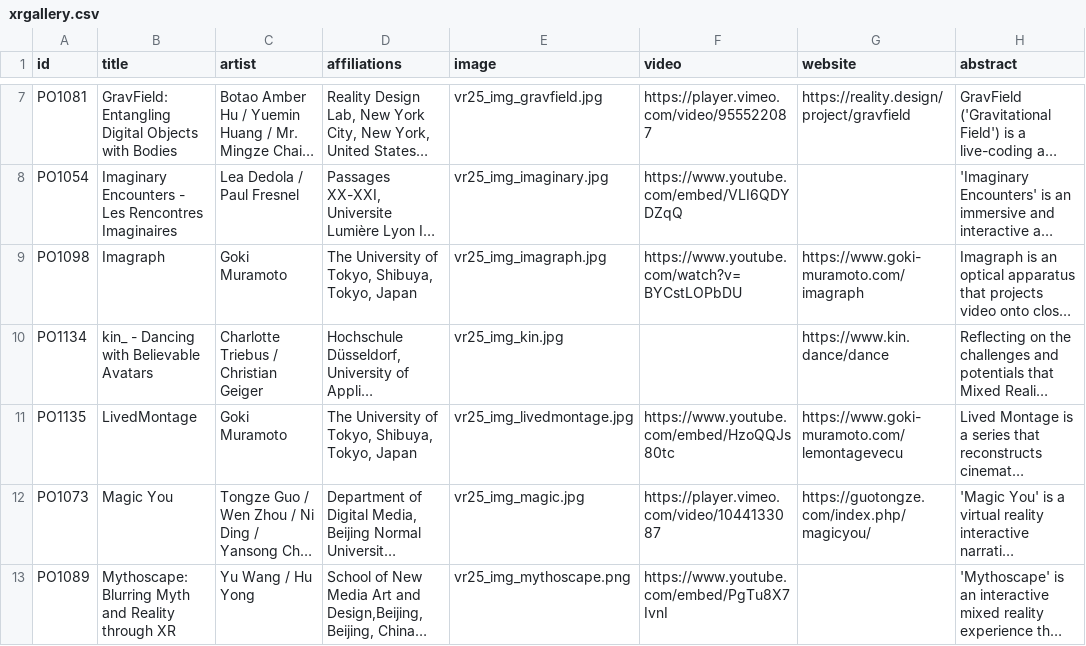
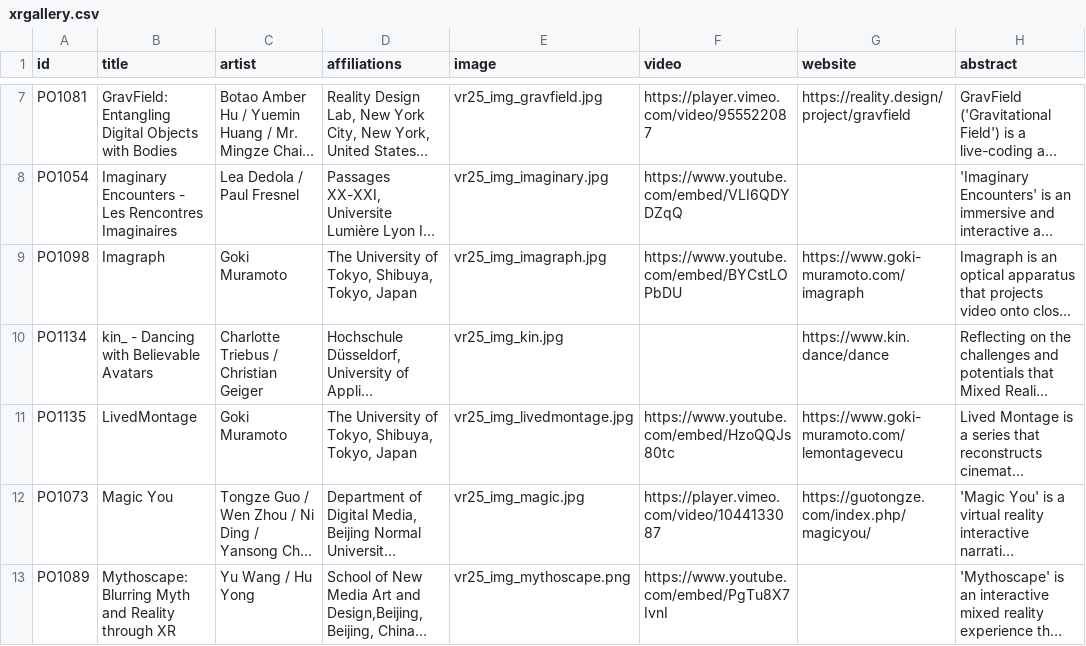
Before and after one commit to ieeevr/dev, a CSV file: _data/xrgallery.csv, drawn as a sheet; only a part is shown, gaps mark what is left out; long unchanged cells end in …; the diff names each change by its address in the sheet, - before the commit and + after, or states it on an @@ line.

```diff
--- a/_data/xrgallery.csv
+++ b/_data/xrgallery.csv
-F9 (video): https://www.youtube.com/watch?v=BYCstLOPbDU
+F9 (video): https://www.youtube.com/embed/BYCstLOPbDU
```
Also changed, not shown: 1 other file.
